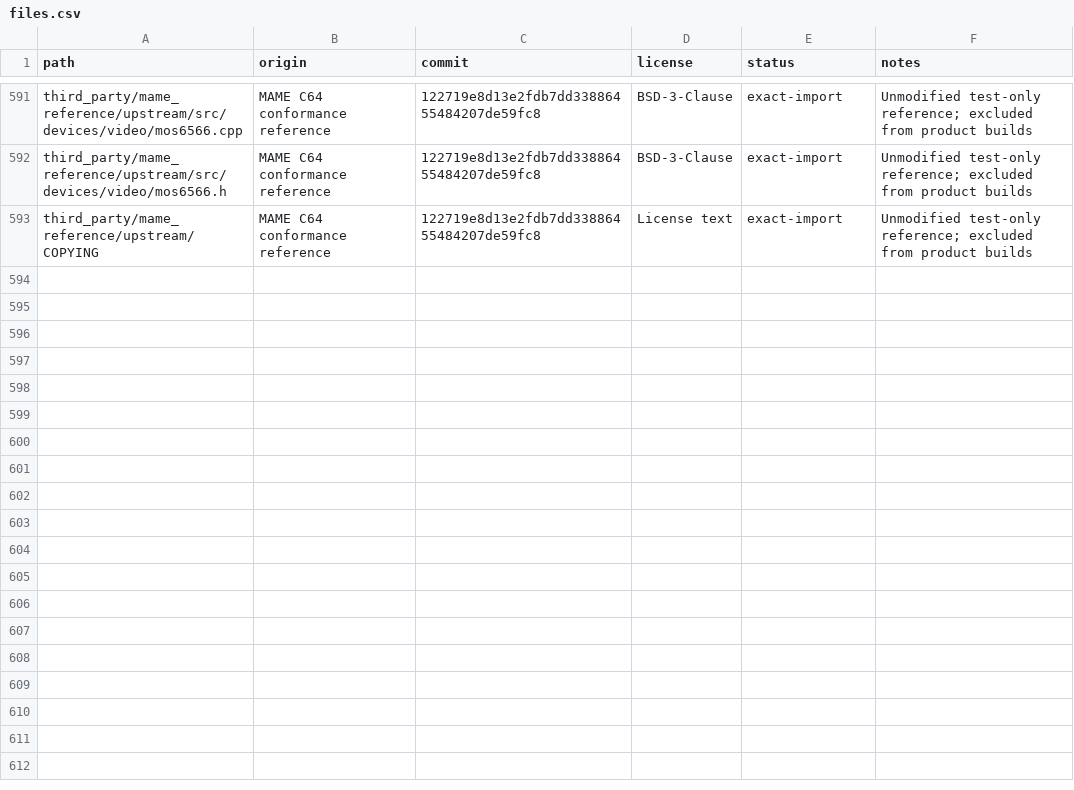
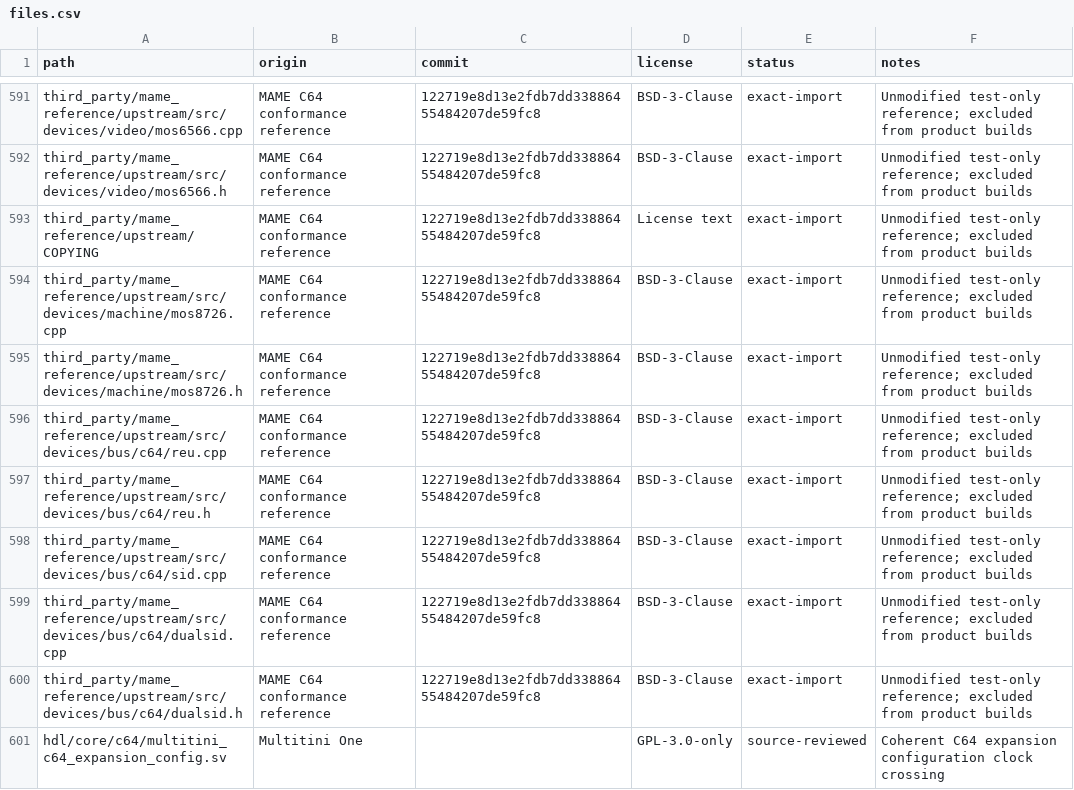
Before and after one commit to hasseily/multitini-one, a CSV file: licenses/files.csv, drawn as a sheet; only a part is shown, gaps mark what is left out; the diff covers the shown part only; the diff names each change by its address in the sheet, - before the commit and + after, or states it on an @@ line.

Commit message:
Enable C64 dual SID and 16 MiB REU for M0.7.0dev3
Add ABI-gated expansion settings, PSRAM-backed MAME REU behavior, coherent DMA scheduling and dual-SID audio fixes. Extend pinned MAME comparisons and production-machine coverage.

Validated 7 comparison suites, 24 machine cases and 117 firmware checks. C64 4D00C703 passed routed timing: setup +0.104 ns, hold +0.026 ns, pulse width +0.265 ns; board acceptance remains pending.

```diff
--- a/licenses/files.csv
+++ b/licenses/files.csv
+row 594: third_party/mame_reference/upstream/src/devices/machine/mos8726.cpp | MAME C64 conformance reference | 122719e8d13e2fdb7dd33886455484207de59fc8 | BSD-3-Clause | exact-import | Unmodified test-only reference; excluded from product builds
+row 595: third_party/mame_reference/upstream/src/devices/machine/mos8726.h | MAME C64 conformance reference | 122719e8d13e2fdb7dd33886455484207de59fc8 | BSD-3-Clause | exact-import | Unmodified test-only reference; excluded from product builds
+row 596: third_party/mame_reference/upstream/src/devices/bus/c64/reu.cpp | MAME C64 conformance reference | 122719e8d13e2fdb7dd33886455484207de59fc8 | BSD-3-Clause | exact-import | Unmodified test-only reference; excluded from product builds
+row 597: third_party/mame_reference/upstream/src/devices/bus/c64/reu.h | MAME C64 conformance reference | 122719e8d13e2fdb7dd33886455484207de59fc8 | BSD-3-Clause | exact-import | Unmodified test-only reference; excluded from product builds
+row 598: third_party/mame_reference/upstream/src/devices/bus/c64/sid.cpp | MAME C64 conformance reference | 122719e8d13e2fdb7dd33886455484207de59fc8 | BSD-3-Clause | exact-import | Unmodified test-only reference; excluded from product builds
+row 599: third_party/mame_reference/upstream/src/devices/bus/c64/dualsid.cpp | MAME C64 conformance reference | 122719e8d13e2fdb7dd33886455484207de59fc8 | BSD-3-Clause | exact-import | Unmodified test-only reference; excluded from product builds
+row 600: third_party/mame_reference/upstream/src/devices/bus/c64/dualsid.h | MAME C64 conformance reference | 122719e8d13e2fdb7dd33886455484207de59fc8 | BSD-3-Clause | exact-import | Unmodified test-only reference; excluded from product builds
+row 601: hdl/core/c64/multitini_c64_expansion_config.sv | Multitini One |  | GPL-3.0-only | source-reviewed | Coherent C64 expansion configuration clock crossing
```
Also changed, not shown: 8 added rows and 2 edited cells elsewhere in this file, 58 other files.
